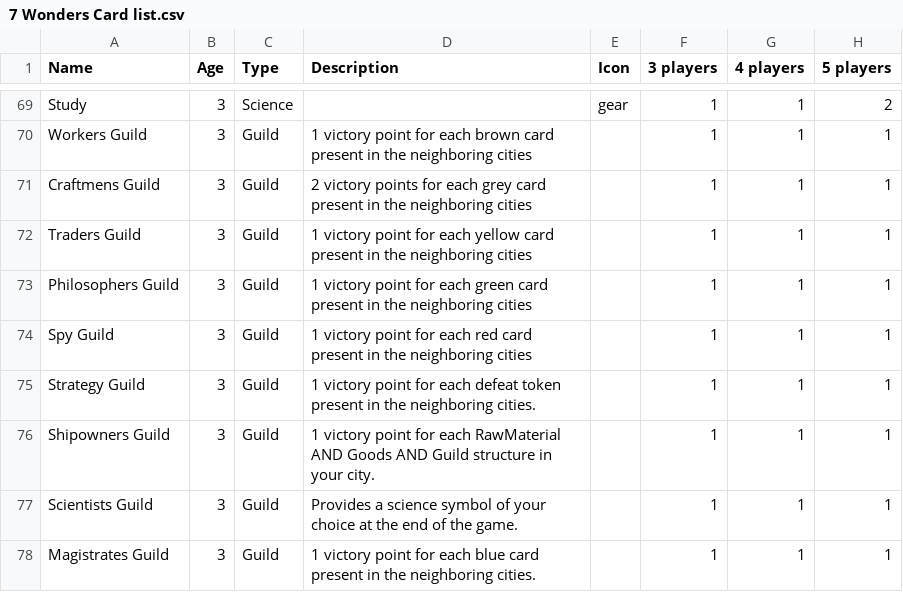
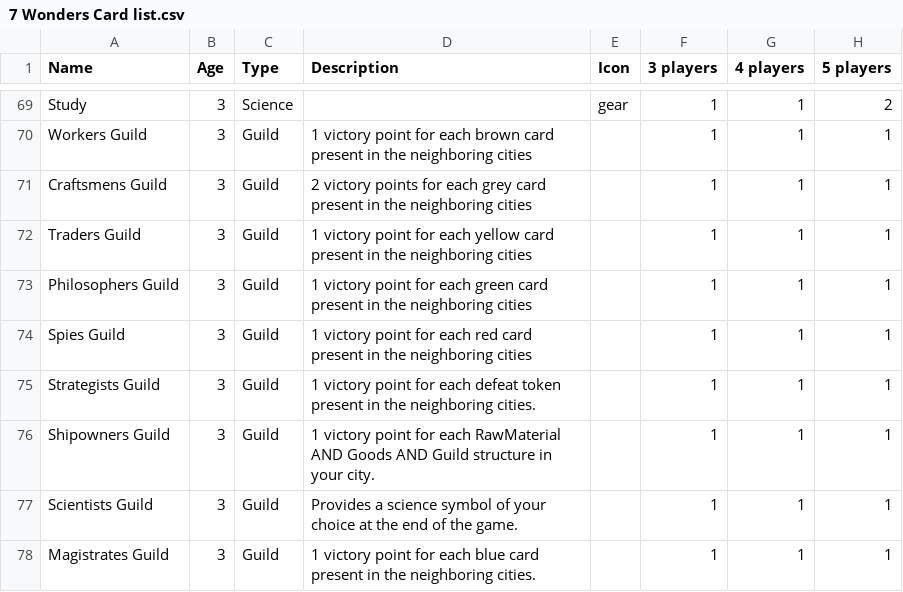
Before and after one commit to yuantliu/7-Wonders-Leaders, a CSV file: 7WServer/7 Wonders Card list.csv, drawn as a sheet; only a part is shown, gaps mark what is left out; the diff names each change by its address in the sheet, - before the commit and + after, or states it on an @@ line.

```diff
--- a/7WServer/7 Wonders Card list.csv
+++ b/7WServer/7 Wonders Card list.csv
-A71 (Name): Craftmens Guild
+A71 (Name): Craftsmens Guild
-A74 (Name): Spy Guild
+A74 (Name): Spies Guild
-A75 (Name): Strategy Guild
+A75 (Name): Strategists Guild
```
Also changed, not shown: 1 other file.
